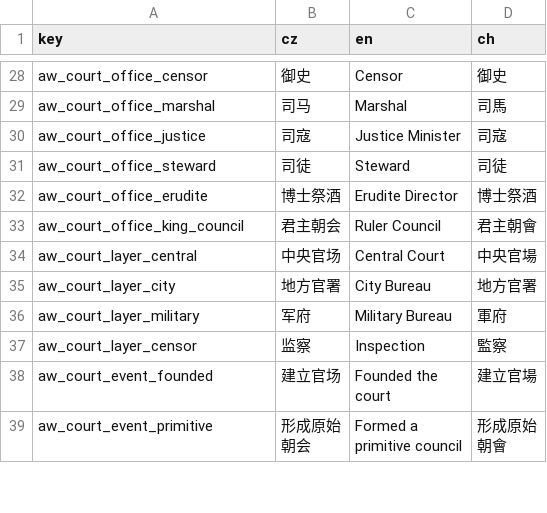
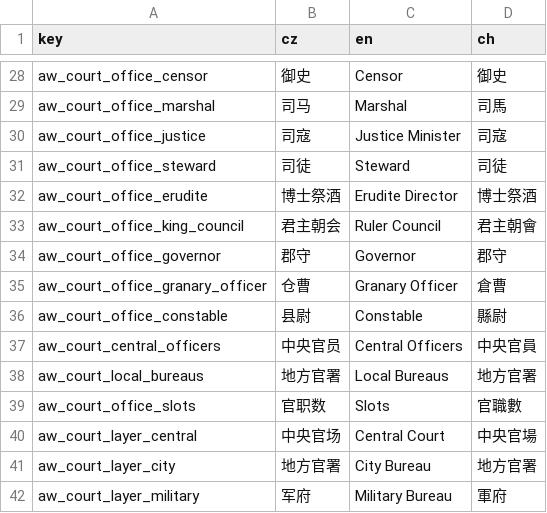
Before and after one commit to monpai-lover/AncientWarfare3.0, a CSV file: Locales/aw3_court.csv, drawn as a sheet; only a part is shown, gaps mark what is left out; the shorter side is filled out with more unchanged rows; the diff names each change by its address in the sheet, - before the commit and + after, or states it on an @@ line.

Commit message:
Complete court system: officer records, city bureaus, and reform events
- Record central officer appointments/dismissals in CourtOfficer (one
  active row per actor, closed with reason on dismissal)
- Snapshot city bureaus into CityBureauState on the low-frequency court
  refresh (slots, filled slots, local school, bureau efficiency)
- Fire court reform strong events via cooldown + dominant-school timing
- Add CourtBureauRules/CourtEventRules/CourtOfficerRecordRules with tests
- Show central officers and local bureaus in CourtWindow via cached
  read-only APIs (no per-actor scanning)
- Add dismissal/reform/bureau chronicle events and localization
- Update README and roadmap

```diff
--- a/Locales/aw3_court.csv
+++ b/Locales/aw3_court.csv
+row 34: aw_court_office_governor | 郡守 | Governor | 郡守
+row 35: aw_court_office_granary_officer | 仓曹 | Granary Officer | 倉曹
+row 36: aw_court_office_constable | 县尉 | Constable | 縣尉
+row 37: aw_court_central_officers | 中央官员 | Central Officers | 中央官員
+row 38: aw_court_local_bureaus | 地方官署 | Local Bureaus | 地方官署
+row 39: aw_court_office_slots | 官职数 | Slots | 官職數
```
Also changed, not shown: 12 other files.
